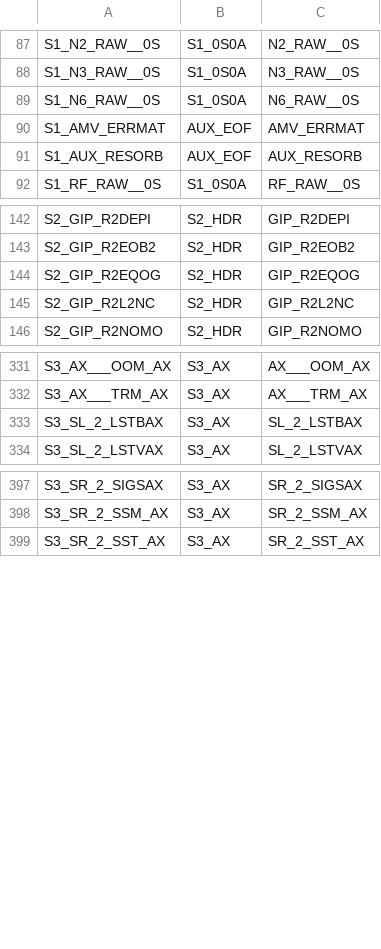
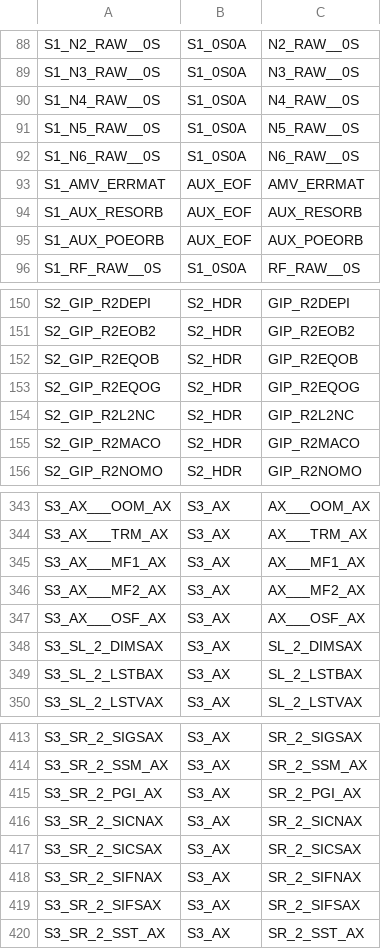
Before and after one commit to dlr-eoc/EOmetadataTool, a CSV file: src/metadata_extract/mappings/ProductTypes2RuleMapping.csv, drawn as a sheet; only a part is shown, gaps mark what is left out; the diff covers the shown part only.

Commit message:
Added further supported S1, S2 and S3 (L0 and AUX) ProductType support from ESA Copernicus LTA RFP-2 in the mapping table

```diff
--- a/src/metadata_extract/mappings/ProductTypes2RuleMapping.csv
+++ b/src/metadata_extract/mappings/ProductTypes2RuleMapping.csv
@@ -88,2 +89,4 @@ S1_N2_RAW__0S;S1_0S0A;N2_RAW__0S
 S1_N3_RAW__0S;S1_0S0A;N3_RAW__0S
+S1_N4_RAW__0S;S1_0S0A;N4_RAW__0S
+S1_N5_RAW__0S;S1_0S0A;N5_RAW__0S
 S1_N6_RAW__0S;S1_0S0A;N6_RAW__0S
@@ -91,2 +94,3 @@ S1_AMV_ERRMAT;AUX_EOF;AMV_ERRMAT
 S1_AUX_RESORB;AUX_EOF;AUX_RESORB
+S1_AUX_POEORB;AUX_EOF;AUX_POEORB
 S1_RF_RAW__0S;S1_0S0A;RF_RAW__0S
@@ -143,4 +151,6 @@ S2_GIP_R2DEPI;S2_HDR;GIP_R2DEPI
 S2_GIP_R2EOB2;S2_HDR;GIP_R2EOB2
+S2_GIP_R2EQOB;S2_HDR;GIP_R2EQOB
 S2_GIP_R2EQOG;S2_HDR;GIP_R2EQOG
 S2_GIP_R2L2NC;S2_HDR;GIP_R2L2NC
+S2_GIP_R2MACO;S2_HDR;GIP_R2MACO
 S2_GIP_R2NOMO;S2_HDR;GIP_R2NOMO
@@ -332,2 +344,6 @@ S3_AX___OOM_AX;S3_AX;AX___OOM_AX
 S3_AX___TRM_AX;S3_AX;AX___TRM_AX
+S3_AX___MF1_AX;S3_AX;AX___MF1_AX
+S3_AX___MF2_AX;S3_AX;AX___MF2_AX
+S3_AX___OSF_AX;S3_AX;AX___OSF_AX
+S3_SL_2_DIMSAX;S3_AX;SL_2_DIMSAX
 S3_SL_2_LSTBAX;S3_AX;SL_2_LSTBAX
@@ -398,2 +414,7 @@ S3_SR_2_SIGSAX;S3_AX;SR_2_SIGSAX
 S3_SR_2_SSM_AX;S3_AX;SR_2_SSM_AX
+S3_SR_2_PGI_AX;S3_AX;SR_2_PGI_AX
+S3_SR_2_SICNAX;S3_AX;SR_2_SICNAX
+S3_SR_2_SICSAX;S3_AX;SR_2_SICSAX
+S3_SR_2_SIFNAX;S3_AX;SR_2_SIFNAX
+S3_SR_2_SIFSAX;S3_AX;SR_2_SIFSAX
 S3_SR_2_SST_AX;S3_AX;SR_2_SST_AX
```
Also changed, not shown: 7 added rows elsewhere in this file.
